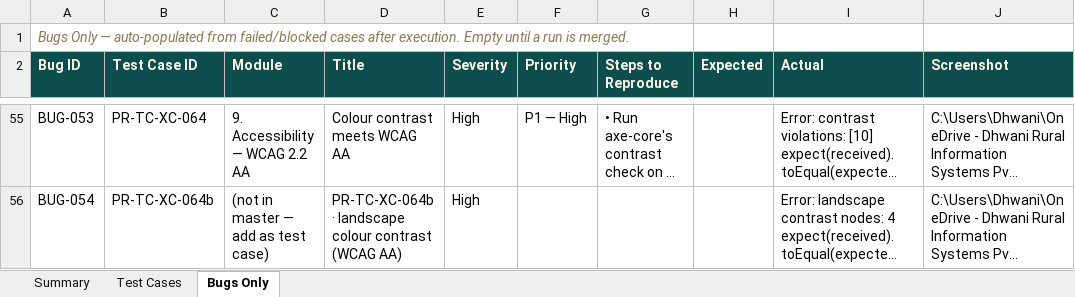
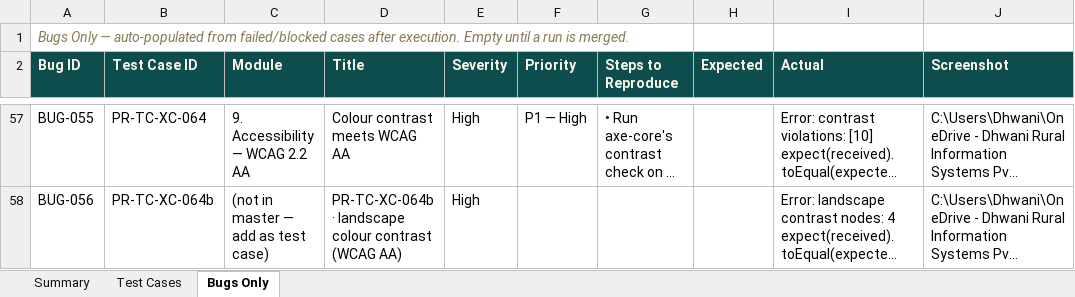
Before and after one commit to SamarthPaul/Prime-Documents, an Excel workbook: test-cases.xlsx, sheet Bugs Only, drawn as a sheet; only a part is shown, gaps mark what is left out; long unchanged cells end in …; values as stored, in another font and other column widths than the file's, no borders; addresses are those after the commit; the diff covers the shown part only; the diff names each change by its address in the sheet, - before the commit and + after, or states it on an @@ line.

```diff
--- a/test-cases.xlsx (sheet Bugs Only)
+++ b/test-cases.xlsx (sheet Bugs Only)
-A57 (Bug ID): BUG-053
+A57 (Bug ID): BUG-055
-A58 (Bug ID): BUG-054
+A58 (Bug ID): BUG-056
```
Also changed, not shown: 2 added rows and 93 edited cells elsewhere in this sheet, sheet Test Cases, 1 other file.
